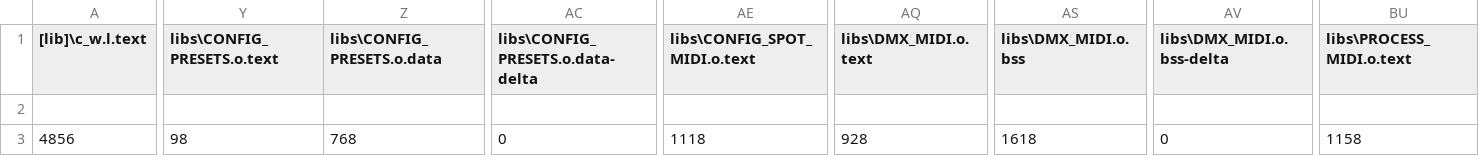
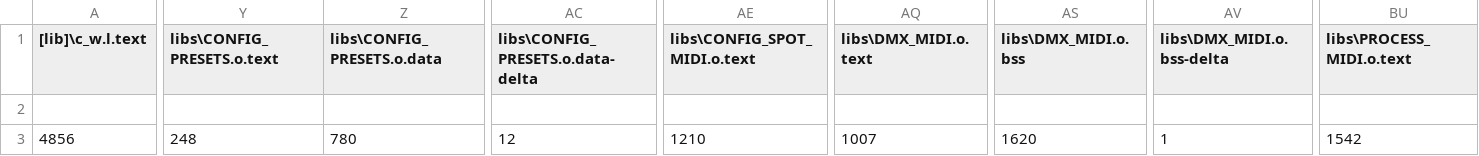
Before and after one commit to jvillemejane/MBED_Studio_Projects, a CSV file: Villou_MIDI_TO_DMX_vAnniv/BUILD/NUCLEO_F767ZI/ARMC6/Villou_MIDI_TO_DMX_vAnniv_map.csv, drawn as a sheet; only a part is shown, gaps mark what is left out; the diff covers the shown part only; the diff names each change by its address in the sheet, - before the commit and + after, or states it on an @@ line.

Commit message:
Update MIDI Project

```diff
--- a/Villou_MIDI_TO_DMX_vAnniv/BUILD/NUCLEO_F767ZI/ARMC6/Villou_MIDI_TO_DMX_vAnniv_map.csv
+++ b/Villou_MIDI_TO_DMX_vAnniv/BUILD/NUCLEO_F767ZI/ARMC6/Villou_MIDI_TO_DMX_vAnniv_map.csv
-Y3 (libs\CONFIG_PRESETS.o.text): 98
+Y3 (libs\CONFIG_PRESETS.o.text): 248
-Z3 (libs\CONFIG_PRESETS.o.data): 768
+Z3 (libs\CONFIG_PRESETS.o.data): 780
-AC3 (libs\CONFIG_PRESETS.o.data-delta): 0
+AC3 (libs\CONFIG_PRESETS.o.data-delta): 12
-AE3 (libs\CONFIG_SPOT_MIDI.o.text): 1118
+AE3 (libs\CONFIG_SPOT_MIDI.o.text): 1210
-AQ3 (libs\DMX_MIDI.o.text): 928
+AQ3 (libs\DMX_MIDI.o.text): 1007
-AS3 (libs\DMX_MIDI.o.bss): 1618
+AS3 (libs\DMX_MIDI.o.bss): 1620
-AV3 (libs\DMX_MIDI.o.bss-delta): 0
+AV3 (libs\DMX_MIDI.o.bss-delta): 1
-BU3 (libs\PROCESS_MIDI.o.text): 1158
+BU3 (libs\PROCESS_MIDI.o.text): 1542
```
Also changed, not shown: 8 edited cells elsewhere in this file, 21 other files.
